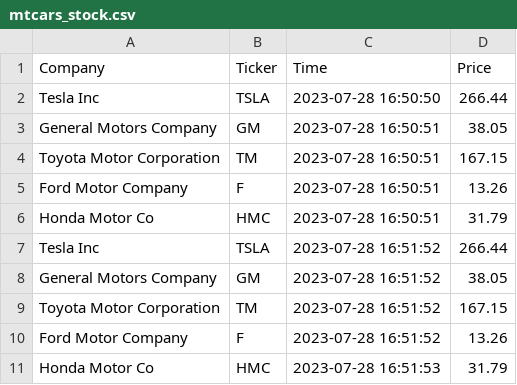
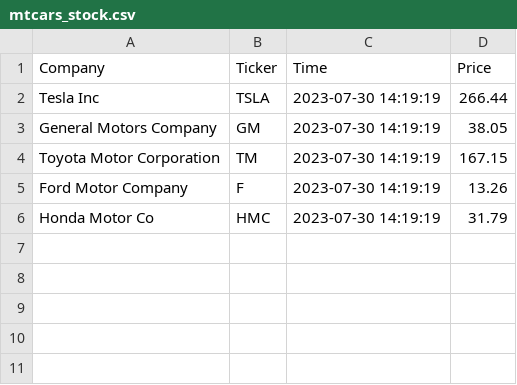
Before and after one commit to bethharvey/cintel-05-live-updates, a CSV file: data/mtcars_stock.csv, drawn as a sheet.

```diff
--- a/data/mtcars_stock.csv
+++ b/data/mtcars_stock.csv
@@ -1,11 +1,6 @@
 Company,Ticker,Time,Price
-Tesla Inc,TSLA,2023-07-28 16:50:50,266.44
-General Motors Company,GM,2023-07-28 16:50:51,38.05
-Toyota Motor Corporation,TM,2023-07-28 16:50:51,167.15
-Ford Motor Company,F,2023-07-28 16:50:51,13.26
-Honda Motor Co,HMC,2023-07-28 16:50:51,31.79
-Tesla Inc,TSLA,2023-07-28 16:51:52,266.44
-General Motors Company,GM,2023-07-28 16:51:52,38.05
-Toyota Motor Corporation,TM,2023-07-28 16:51:52,167.15
-Ford Motor Company,F,2023-07-28 16:51:52,13.26
-Honda Motor Co,HMC,2023-07-28 16:51:53,31.79
+Tesla Inc,TSLA,2023-07-30 14:19:19,266.44
+General Motors Company,GM,2023-07-30 14:19:19,38.05
+Toyota Motor Corporation,TM,2023-07-30 14:19:19,167.15
+Ford Motor Company,F,2023-07-30 14:19:19,13.26
+Honda Motor Co,HMC,2023-07-30 14:19:19,31.79
```
Also changed, not shown: data/mtcars_location.csv, 9 other files.
